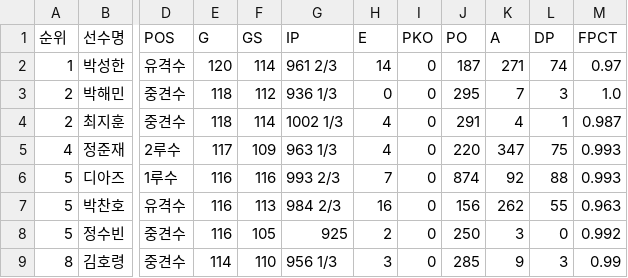
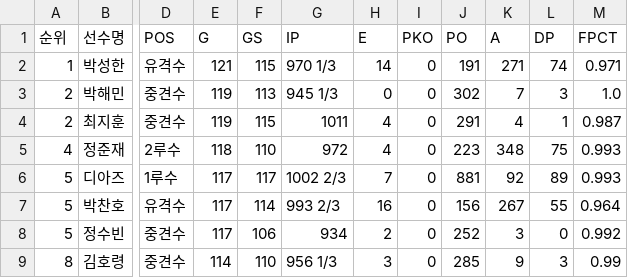
Before and after one commit to yruserious/kbo-fangraphs, a CSV file: data_raw/2026_kbo_official/defense_basic.csv, drawn as a sheet; only a part is shown, gaps mark what is left out; the diff covers the shown part only; the diff names each change by its address in the sheet, - before the commit and + after, or states it on an @@ line.

```diff
--- a/data_raw/2026_kbo_official/defense_basic.csv
+++ b/data_raw/2026_kbo_official/defense_basic.csv
-E2 (G): 120
+E2 (G): 121
-F2 (GS): 114
+F2 (GS): 115
-G2 (IP): 961 2/3
+G2 (IP): 970 1/3
-J2 (PO): 187
+J2 (PO): 191
-M2 (FPCT): 0.97
+M2 (FPCT): 0.971
-E3:E4 (G): 118
+E3:E4 (G): 119
-F3 (GS): 112
+F3 (GS): 113
-G3 (IP): 936 1/3
+G3 (IP): 945 1/3
-J3 (PO): 295
+J3 (PO): 302
-F4 (GS): 114
+F4 (GS): 115
-G4 (IP): 1002 1/3
+G4 (IP): 1011
-E5 (G): 117
+E5 (G): 118
-F5 (GS): 109
+F5 (GS): 110
-G5 (IP): 963 1/3
+G5 (IP): 972
-J5 (PO): 220
+J5 (PO): 223
-K5 (A): 347
+K5 (A): 348
-E6:E8 (G): 116
+E6:E8 (G): 117
-F6 (GS): 116
+F6 (GS): 117
-G6 (IP): 993 2/3
+G6 (IP): 1002 2/3
-J6 (PO): 874
+J6 (PO): 881
-L6 (DP): 88
+L6 (DP): 89
-F7 (GS): 113
+F7 (GS): 114
-G7 (IP): 984 2/3
+G7 (IP): 993 2/3
-K7 (A): 262
+K7 (A): 267
-M7 (FPCT): 0.963
+M7 (FPCT): 0.964
-F8 (GS): 105
+F8 (GS): 106
-G8 (IP): 925
+G8 (IP): 934
-J8 (PO): 250
+J8 (PO): 252
```
Also changed, not shown: 1 added row, 1 removed row and 86 edited cells elsewhere in this file, 1 other file.
